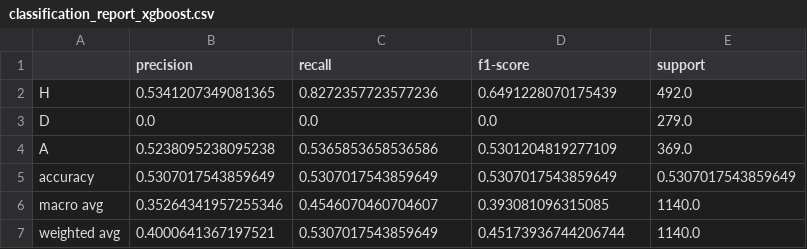
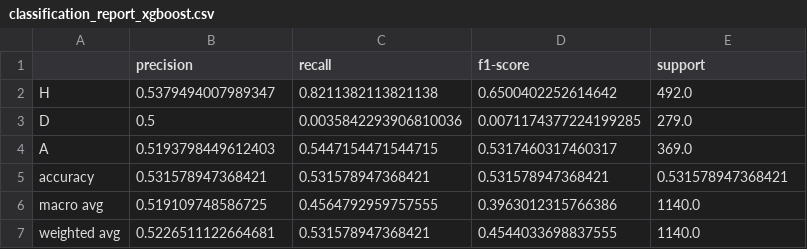
Before and after one commit to huzaifaguru/premier-league-match-predictor, a CSV file: reports/classification_report_xgboost.csv, drawn as a sheet.

```diff
--- a/reports/classification_report_xgboost.csv
+++ b/reports/classification_report_xgboost.csv
@@ -1,7 +1,7 @@
 ,precision,recall,f1-score,support
-H,0.5341207349081365,0.8272357723577236,0.6491228070175439,492.0
-D,0.0,0.0,0.0,279.0
-A,0.5238095238095238,0.5365853658536586,0.5301204819277109,369.0
-accuracy,0.5307017543859649,0.5307017543859649,0.5307017543859649,0.5307017543859649
-macro avg,0.35264341957255346,0.4546070460704607,0.393081096315085,1140.0
-weighted avg,0.4000641367197521,0.5307017543859649,0.45173936744206744,1140.0
+H,0.5379494007989347,0.8211382113821138,0.6500402252614642,492.0
+D,0.5,0.0035842293906810036,0.0071174377224199285,279.0
+A,0.5193798449612403,0.5447154471544715,0.5317460317460317,369.0
+accuracy,0.531578947368421,0.531578947368421,0.531578947368421,0.531578947368421
+macro avg,0.519109748586725,0.4564792959757555,0.3963012315766386,1140.0
+weighted avg,0.5226511122664681,0.531578947368421,0.4544033698837555,1140.0
```
Also changed, not shown: reports/results_table.csv, reports/shap_importance.csv, 16 other files.
